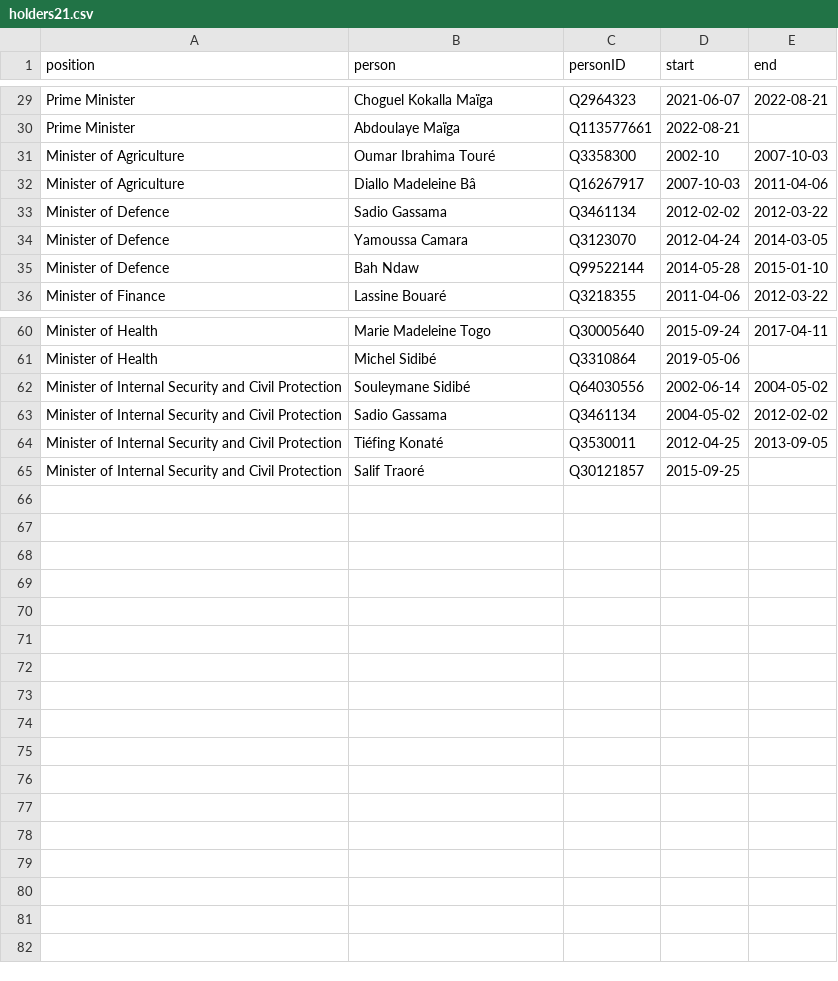
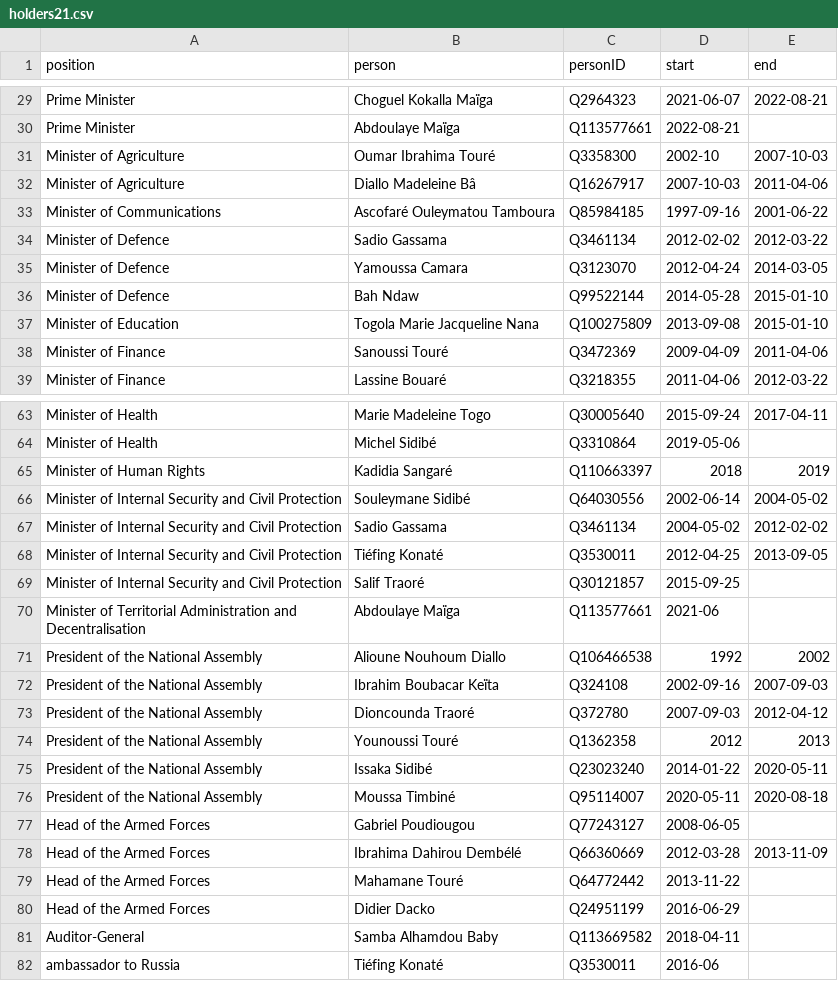
Before and after one commit to every-politician-scrapers/mali, a CSV file: html/holders21.csv, drawn as a sheet; only a part is shown, gaps mark what is left out.

```diff
--- a/html/holders21.csv
+++ b/html/holders21.csv
@@ -32,2 +32,3 @@ Minister of Agriculture,Oumar Ibrahima Touré,Q3358300,2002-10,2007-10-03
 Minister of Agriculture,Diallo Madeleine Bâ,Q16267917,2007-10-03,2011-04-06
+Minister of Communications,Ascofaré Ouleymatou Tamboura,Q85984185,1997-09-16,2001-06-22
 Minister of Defence,Sadio Gassama,Q3461134,2012-02-02,2012-03-22
@@ -35,2 +36,4 @@ Minister of Defence,Yamoussa Camara,Q3123070,2012-04-24,2014-03-05
 Minister of Defence,Bah Ndaw,Q99522144,2014-05-28,2015-01-10
+Minister of Education,Togola Marie Jacqueline Nana,Q100275809,2013-09-08,2015-01-10
+Minister of Finance,Sanoussi Touré,Q3472369,2009-04-09,2011-04-06
 Minister of Finance,Lassine Bouaré,Q3218355,2011-04-06,2012-03-22
@@ -61,2 +64,3 @@ Minister of Health,Marie Madeleine Togo,Q30005640,2015-09-24,2017-04-11
 Minister of Health,Michel Sidibé,Q3310864,2019-05-06,
+Minister of Human Rights,Kadidia Sangaré,Q110663397,2018,2019
 Minister of Internal Security and Civil Protection,Souleymane Sidibé,Q64030556,2002-06-14,2004-05-02
@@ -65 +69,14 @@ Minister of Internal Security and Civil Protection,Tiéfing Konaté,Q3530011,201
 Minister of Internal Security and Civil Protection,Salif Traoré,Q30121857,2015-09-25,
+Minister of Territorial Administration and Decentralisation,Abdoulaye Maïga,Q113577661,2021-06,
+President of the National Assembly,Alioune Nouhoum Diallo,Q106466538,1992,2002
+President of the National Assembly,Ibrahim Boubacar Keïta,Q324108,2002-09-16,2007-09-03
+President of the National Assembly,Dioncounda Traoré,Q372780,2007-09-03,2012-04-12
+President of the National Assembly,Younoussi Touré,Q1362358,2012,2013
+President of the National Assembly,Issaka Sidibé,Q23023240,2014-01-22,2020-05-11
+President of the National Assembly,Moussa Timbiné,Q95114007,2020-05-11,2020-08-18
+Head of the Armed Forces,Gabriel Poudiougou,Q77243127,2008-06-05,
+Head of the Armed Forces,Ibrahima Dahirou Dembélé,Q66360669,2012-03-28,2013-11-09
+Head of the Armed Forces,Mahamane Touré,Q64772442,2013-11-22,
+Head of the Armed Forces,Didier Dacko,Q24951199,2016-06-29,
+Auditor-General,Samba Alhamdou Baby,Q113669582,2018-04-11,
+ambassador to Russia,Tiéfing Konaté,Q3530011,2016-06,
```
Also changed, not shown: html/bio.csv, html/current.csv, 6 other files.
